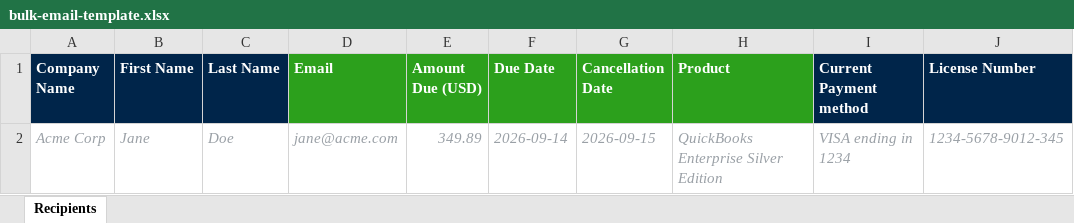
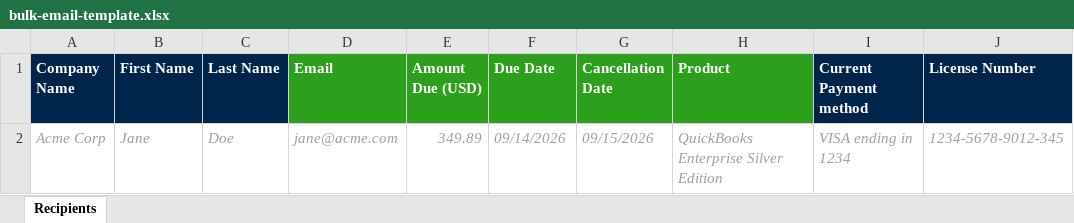
Before and after one commit to nooralamf42/quickbooks-enterprises, an Excel workbook: public/templates/bulk-email-template.xlsx, sheet Recipients, drawn as a sheet; only a part is shown; values as stored, in another font and other column widths than the file's, no borders; the diff names each change by its address in the sheet, - before the commit and + after, or states it on an @@ line.

```diff
--- a/public/templates/bulk-email-template.xlsx (sheet Recipients)
+++ b/public/templates/bulk-email-template.xlsx (sheet Recipients)
-F2 (Due Date): 2026-09-14
+F2 (Due Date): 09/14/2026
-G2 (Cancellation Date): 2026-09-15
+G2 (Cancellation Date): 09/15/2026
```
